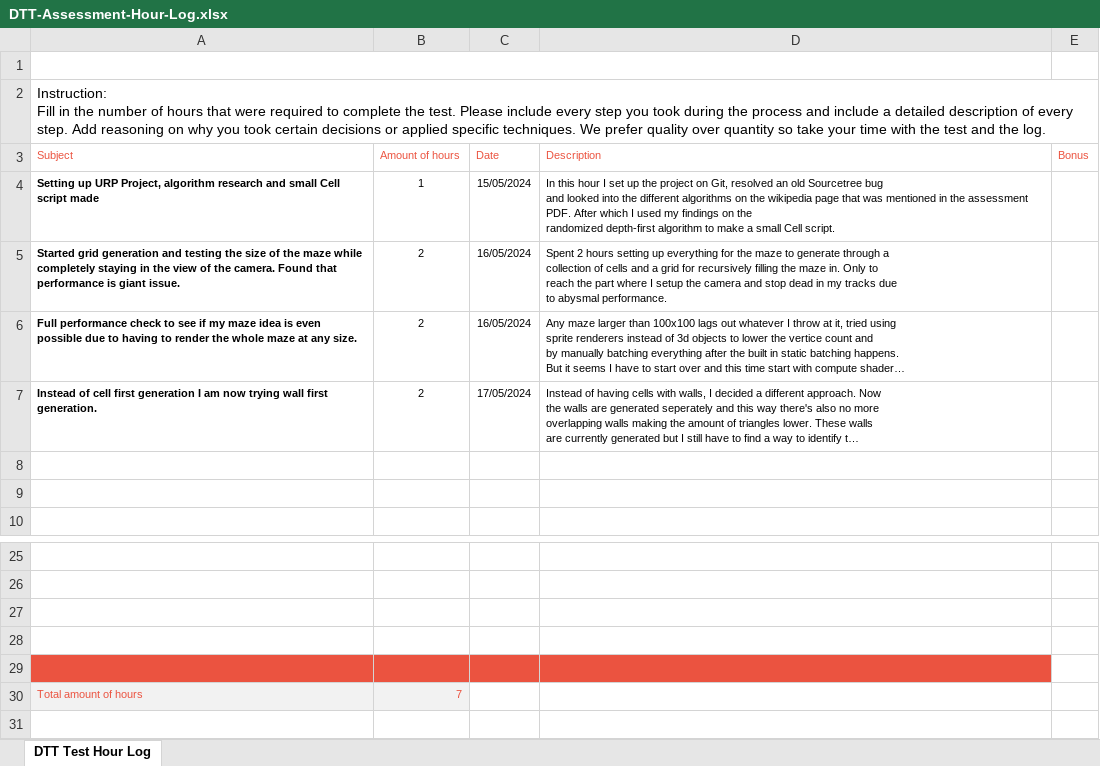
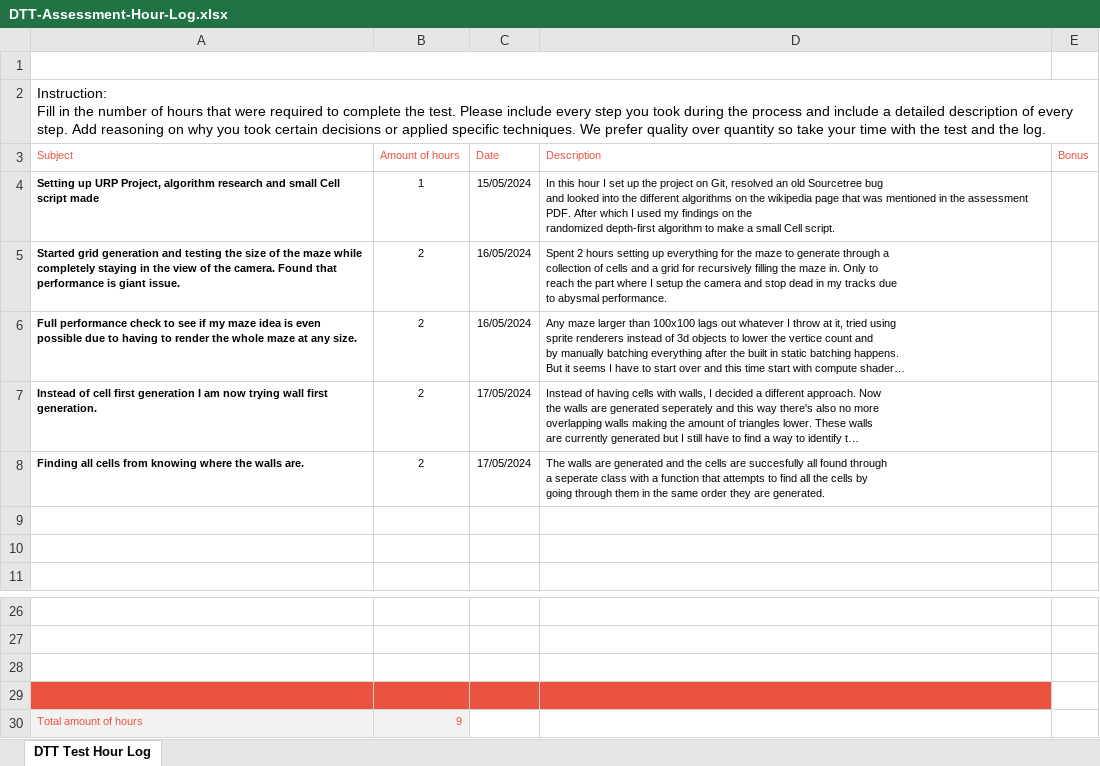
Before and after one commit to KWgroot/DTT-Maze, an Excel workbook: DTT Git Deliverables/DTT-Assessment-Hour-Log.xlsx, sheet DTT Test Hour Log, drawn as a sheet; only a part is shown, gaps mark what is left out; long unchanged cells end in …; values as stored, in another font and other column widths than the file's, no borders; charts and pictures not drawn; removed rows and columns are numbered as before the commit, all else as after; ↵ is a line break in a cell; the diff names each change by its address in the sheet, - before the commit and + after, or states it on an @@ line.

Commit message:
Built a class called CellFinder that only has one purpose, find all the cells in the current grid and store them. Next up I will use the collection of cells to implement the maze algorithm.

```diff
--- a/DTT Git Deliverables/DTT-Assessment-Hour-Log.xlsx (sheet DTT Test Hour Log)
+++ b/DTT Git Deliverables/DTT-Assessment-Hour-Log.xlsx (sheet DTT Test Hour Log)
+row 8: Finding all cells from knowing where the walls are. | 2 | 17/05/2024 | The walls are generated and the cells are succesfully all found through ↵ a seperate class with a function that attempts to find all the cells by ↵ going through them in the same order they are generated.
-A29:D29 fill: none
+A29:D29 fill: #EB5340
-row 29: (empty)
-B30 (Amount of hours): 7
+B30 (Amount of hours): 9
```
Also changed, not shown: 6 other files.
